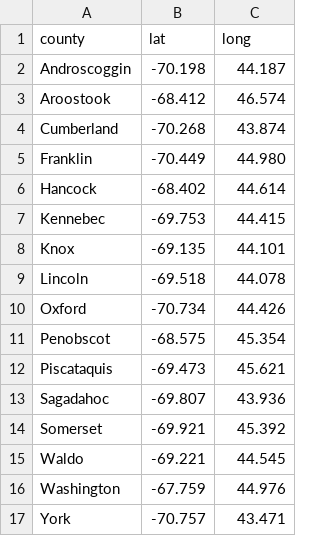
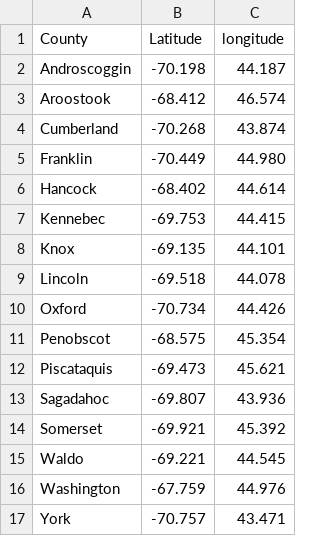
Before and after one commit to greggery88/Apple-Mapping-, a CSV file: cord data/CountyCords.csv, drawn as a sheet; removed rows and columns are numbered as before the commit, all else as after; the diff names each change by its address in the sheet, - before the commit and + after, or states it on an @@ line.

```diff
--- a/cord data/CountyCords.csv
+++ b/cord data/CountyCords.csv
-row 1: county | lat | long
+row 1: County | Latitude | longitude
```
Also changed, not shown: town_cords_full.csv, 27 other files.
